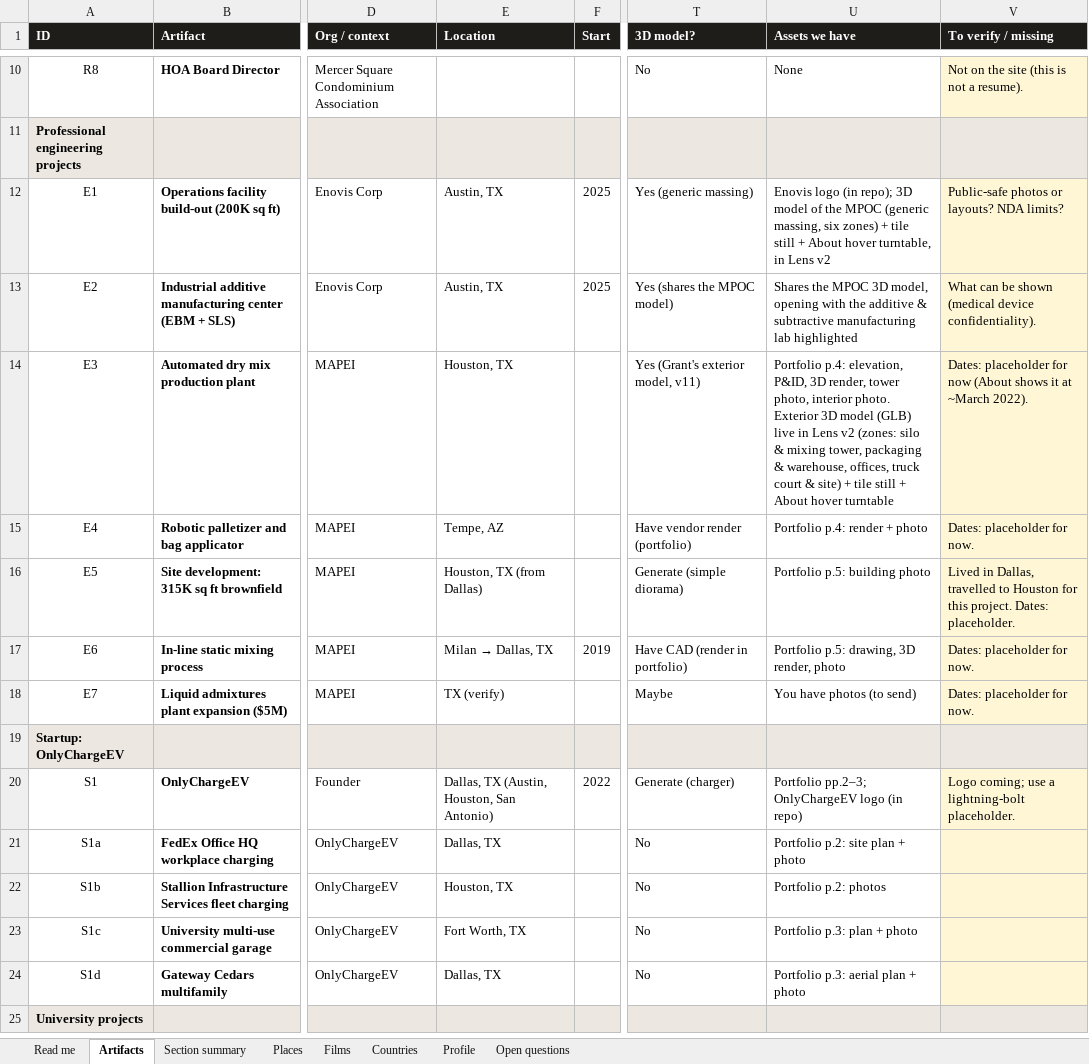
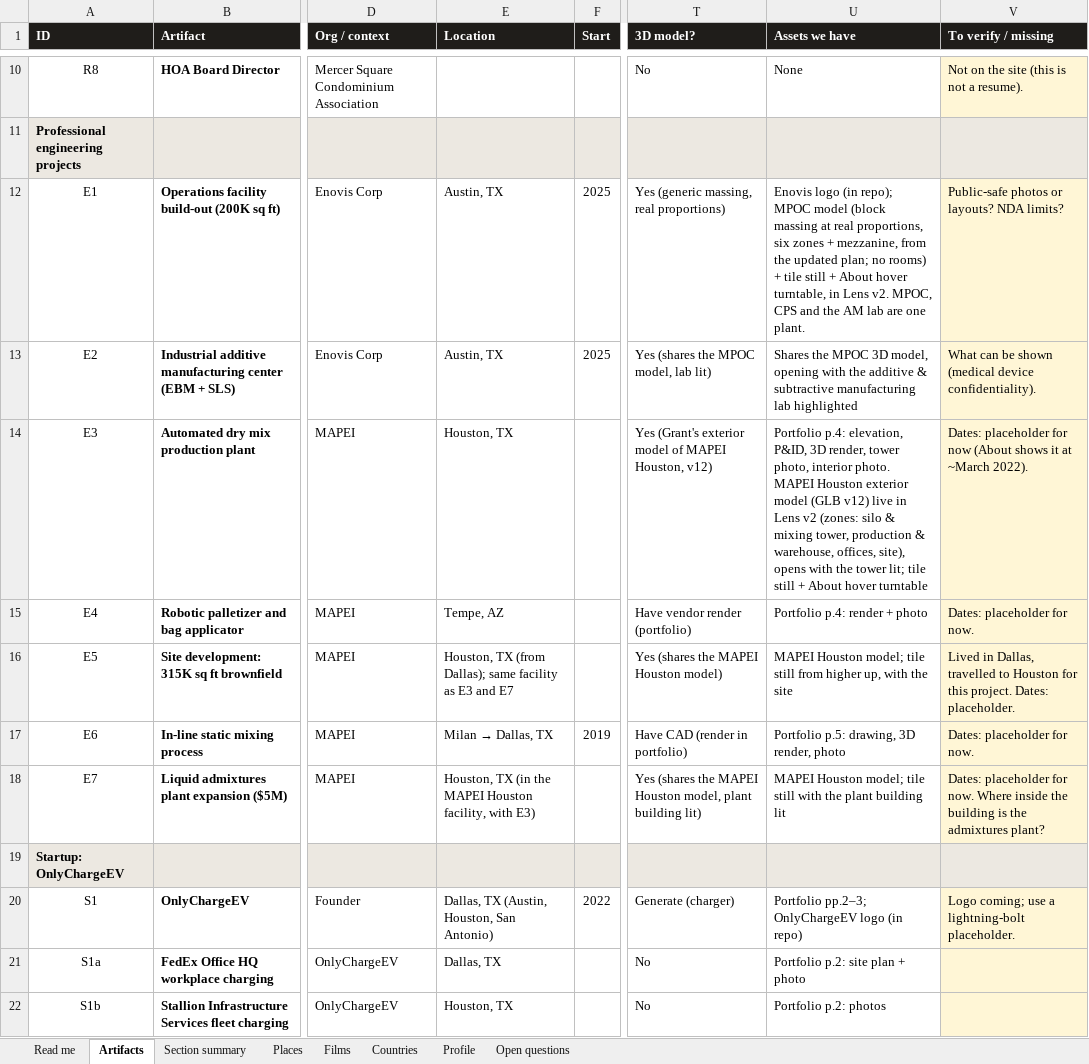
Before and after one commit to gsacco15/grantsacco, an Excel workbook: planning/site-artifacts.xlsx, sheet Artifacts, drawn as a sheet; only a part is shown, gaps mark what is left out; the shorter side is filled out with more unchanged rows; values as stored, in another font and other column widths than the file's, no borders; charts and pictures not drawn; the diff names each change by its address in the sheet, - before the commit and + after, or states it on an @@ line.

```diff
--- a/planning/site-artifacts.xlsx (sheet Artifacts)
+++ b/planning/site-artifacts.xlsx (sheet Artifacts)
-T12 (3D model?): Yes (generic massing)
+T12 (3D model?): Yes (generic massing, real proportions)
-U12 (Assets we have): …(in repo); 3D model of the MPOC (generic massing, six zones) + tile still + About hover turntable, in Lens v2
+U12 (Assets we have): …(in repo); MPOC model (block massing at real proportions, six zones + mezzanine, from the updated plan; no rooms) + tile still + About hover turntable, in Lens v2. MPOC, CPS and the AM lab are one plant.
-T13 (3D model?): Yes (shares the MPOC model)
+T13 (3D model?): Yes (shares the MPOC model, lab lit)
-T14 (3D model?): Yes (Grant's exterior model, v11)
+T14 (3D model?): Yes (Grant's exterior model of MAPEI Houston, v12)
-U14 (Assets we have): …interior photo. Exterior 3D model (GLB) live in Lens v2 (zones: silo & mixing tower, packaging & warehouse, offices, truck court & site) + tile still…
+U14 (Assets we have): …interior photo. MAPEI Houston exterior model (GLB v12) live in Lens v2 (zones: silo & mixing tower, production & warehouse, offices, site), opens with the tower lit; tile still…
-E16 (Location): Houston, TX (from Dallas)
+E16 (Location): Houston, TX (from Dallas); same facility as E3 and E7
-T16 (3D model?): Generate (simple diorama)
+T16 (3D model?): Yes (shares the MAPEI Houston model)
-U16 (Assets we have): Portfolio p.5: building photo
+U16 (Assets we have): MAPEI Houston model; tile still from higher up, with the site
-E18 (Location): TX (verify)
+E18 (Location): Houston, TX (in the MAPEI Houston facility, with E3)
-T18 (3D model?): Maybe
+T18 (3D model?): Yes (shares the MAPEI Houston model, plant building lit)
-U18 (Assets we have): You have photos (to send)
+U18 (Assets we have): MAPEI Houston model; tile still with the plant building lit
-V18 (To verify / missing): …for now.
+V18 (To verify / missing): …for now. Where inside the building is the admixtures plant?
```
Also changed, not shown: sheet Open questions, sheet Places, 11 other files.
